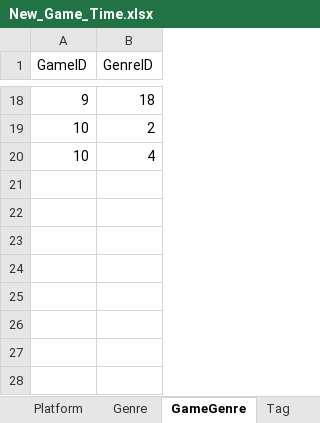
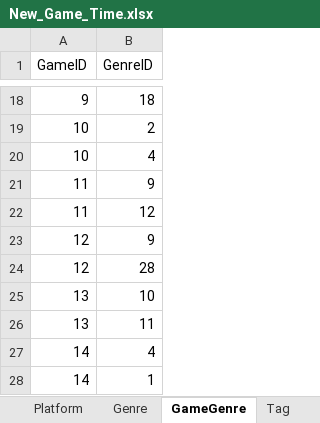
Before and after one commit to davidmunozlluesma/Game_times, an Excel workbook: New_Game_Time.xlsx, sheet GameGenre, drawn as a sheet; only a part is shown, gaps mark what is left out; values as stored, in another font and other column widths than the file's, no borders; the diff names each change by its address in the sheet, - before the commit and + after, or states it on an @@ line.

Commit message:
Add Games: - Death Howl - Arc Raiders - Legends of Runeterra - Easy Delivery Co.

```diff
--- a/New_Game_Time.xlsx (sheet GameGenre)
+++ b/New_Game_Time.xlsx (sheet GameGenre)
+row 21: 11 | 9
+row 22: 11 | 12
+row 23: 12 | 9
+row 24: 12 | 28
+row 25: 13 | 10
+row 26: 13 | 11
+row 27: 14 | 4
+row 28: 14 | 1
```
Also changed, not shown: sheet GameTag, sheet Game, sheet Tag, sheet Genre, 1 other file.
